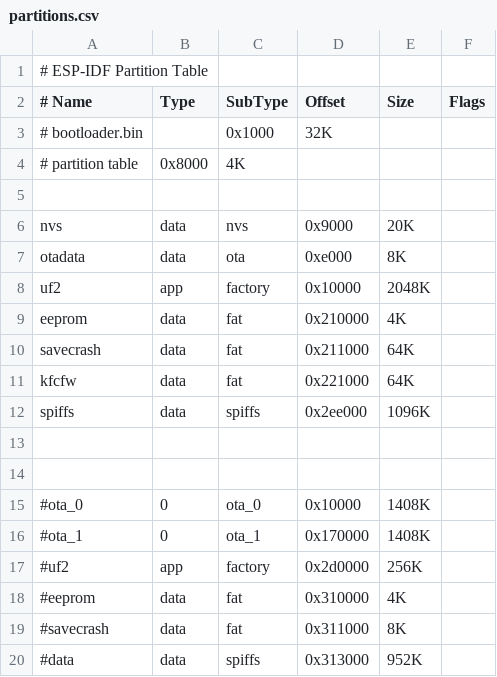
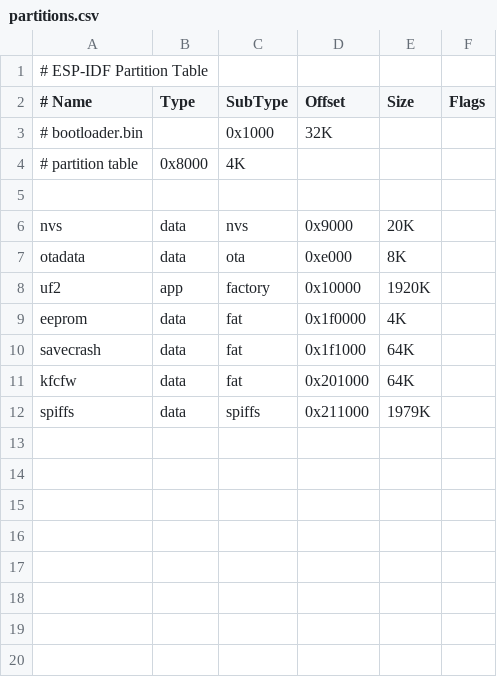
Before and after one commit to sascha432/esp8266-kfc-fw, a CSV file: conf/ld/partitions.csv, drawn as a sheet; the diff names each change by its address in the sheet, - before the commit and + after, or states it on an @@ line.

Commit message:
ESP32 create partitions.csv tool

```diff
--- a/conf/ld/partitions.csv
+++ b/conf/ld/partitions.csv
-E8 (Size): 2048K
+E8 (Size): 1920K
-D9 (Offset): 0x210000
+D9 (Offset): 0x1f0000
-D10 (Offset): 0x211000
+D10 (Offset): 0x1f1000
-D11 (Offset): 0x221000
+D11 (Offset): 0x201000
-D12 (Offset): 0x2ee000
+D12 (Offset): 0x211000
-E12 (Size): 1096K
+E12 (Size): 1979K
-row 13: (empty)
-row 14: (empty)
-row 15: #ota_0 | 0 | ota_0 | 0x10000 | 1408K
-row 16: #ota_1 | 0 | ota_1 | 0x170000 | 1408K
-row 17: #uf2 | app | factory | 0x2d0000 | 256K
-row 18: #eeprom | data | fat | 0x310000 | 4K
-row 19: #savecrash | data | fat | 0x311000 | 8K
-row 20: #data | data | spiffs | 0x313000 | 952K
```
Also changed, not shown: 2 other files.
